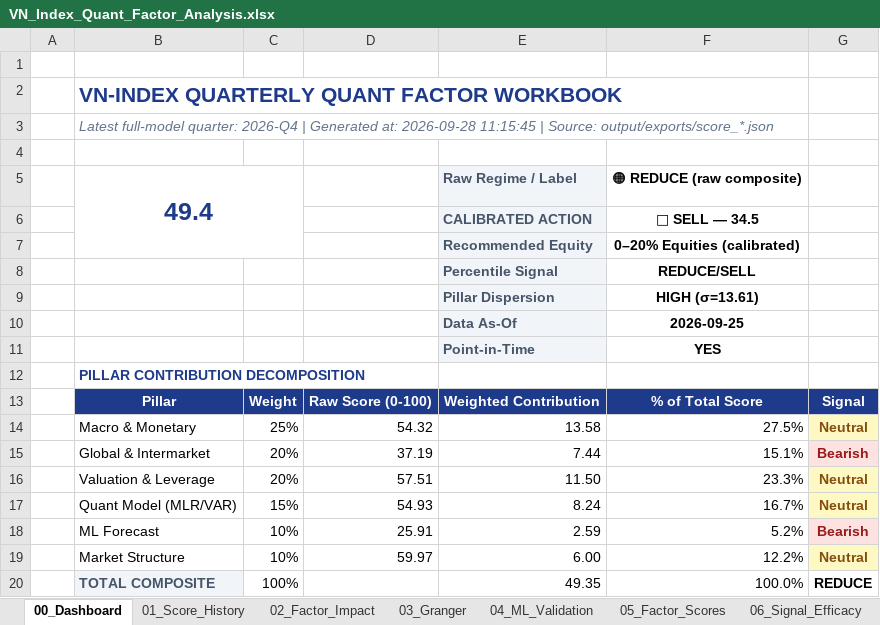
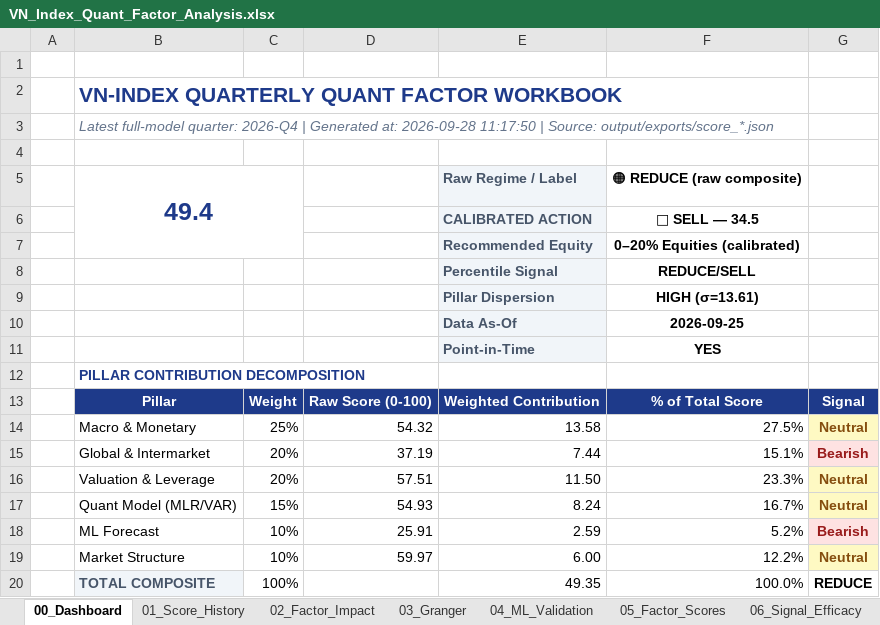
Before and after one commit to FTU-kudo/VN_Index_Scoring_Quarterly_Quant_Model, an Excel workbook: output/exports/VN_Index_Quant_Factor_Analysis.xlsx, sheet 00_Dashboard, drawn as a sheet; values as stored, in another font and other column widths than the file's, no borders; charts and pictures and conditional formats not drawn; the diff names each change by its address in the sheet, - before the commit and + after, or states it on an @@ line.

```diff
--- a/output/exports/VN_Index_Quant_Factor_Analysis.xlsx (sheet 00_Dashboard)
+++ b/output/exports/VN_Index_Quant_Factor_Analysis.xlsx (sheet 00_Dashboard)
-B3: …at: 2026-09-28 11:15:45 | Source:…
+B3: …at: 2026-09-28 11:17:50 | Source:…
```
Also changed, not shown: sheet 07_Methodology, 50 other files.
